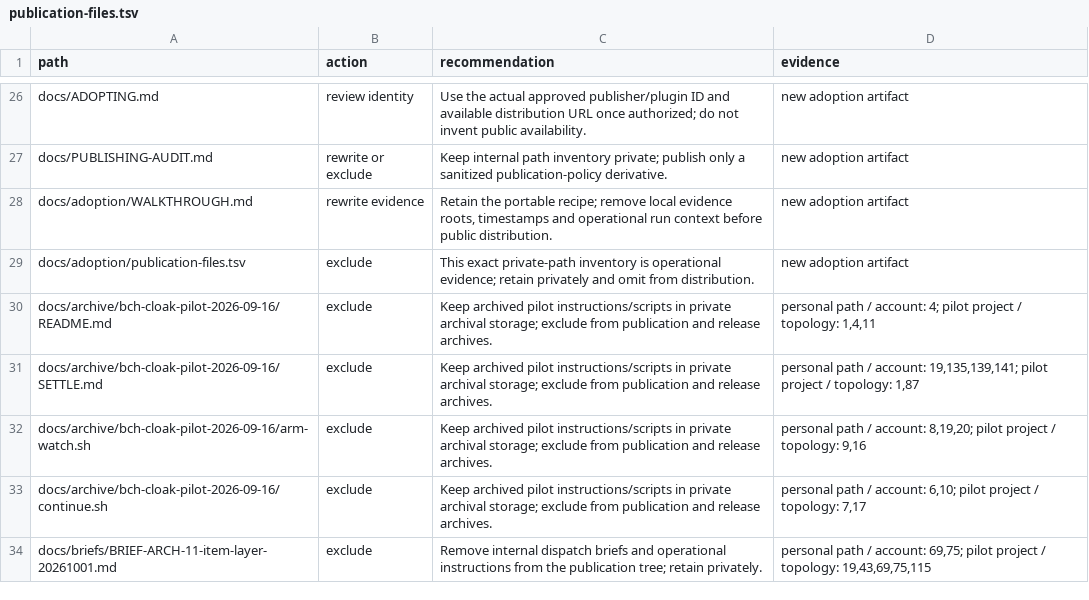
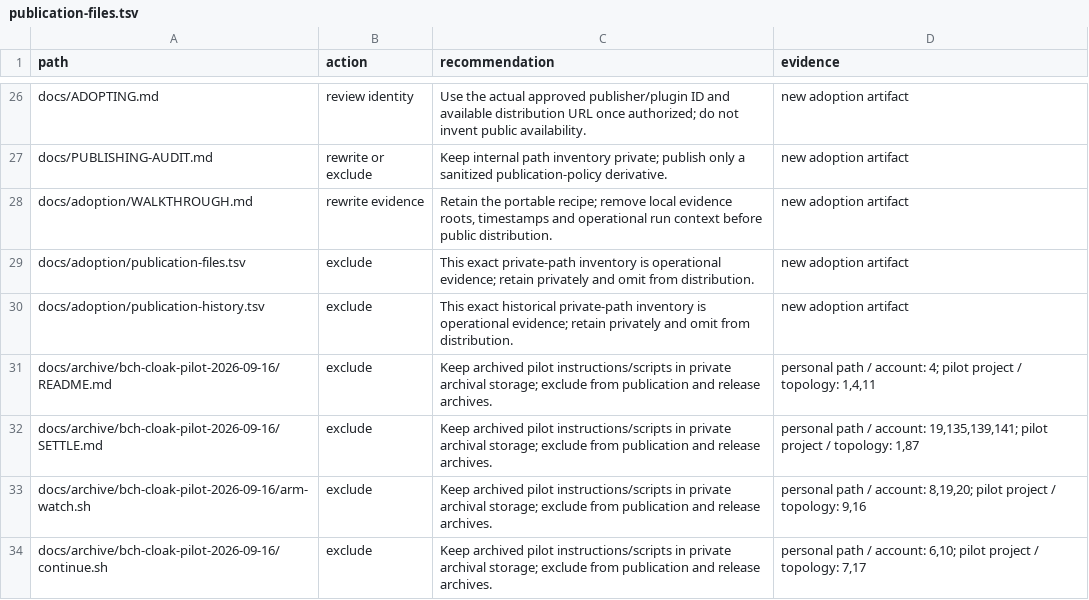
Before and after one commit to rewt/herdr-brain, a TSV file: docs/adoption/publication-files.tsv, drawn as a sheet; only a part is shown, gaps mark what is left out; the shorter side is filled out with more unchanged rows; the diff names each change by its address in the sheet, - before the commit and + after, or states it on an @@ line.

Commit message:
Audit historical publication paths and reachable blobs

```diff
--- a/docs/adoption/publication-files.tsv
+++ b/docs/adoption/publication-files.tsv
+row 30: docs/adoption/publication-history.tsv | exclude | This exact historical private-path inventory is operational evidence; retain privately and omit from distribution. | new adoption artifact
```
Also changed, not shown: 2 other files.
